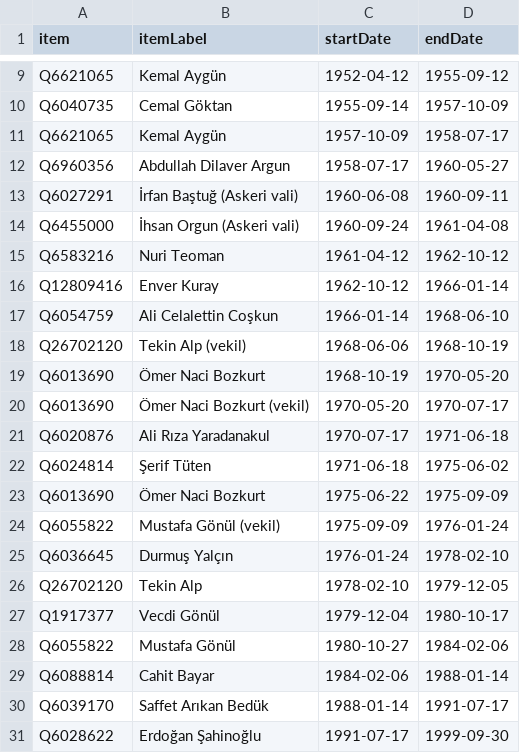
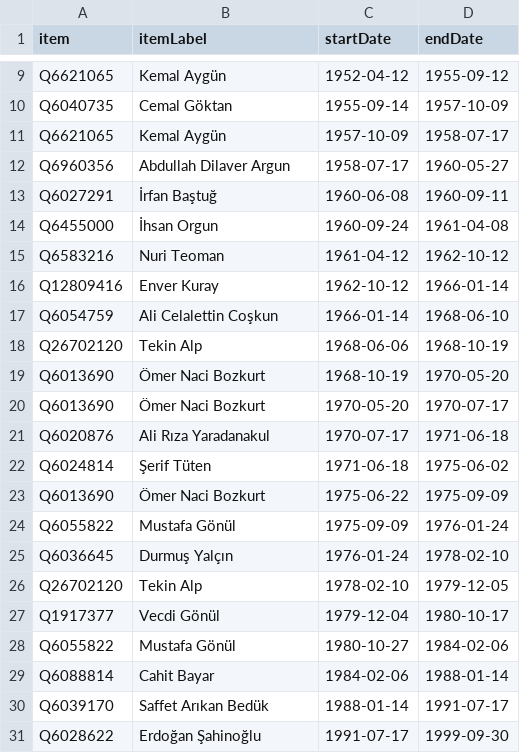
Before and after one commit to every-politician-scrapers/turkey-ministers, a CSV file: sources/ankara-governor-trwiki/scraped.csv, drawn as a sheet; only a part is shown, gaps mark what is left out.

```diff
--- a/sources/ankara-governor-trwiki/scraped.csv
+++ b/sources/ankara-governor-trwiki/scraped.csv
@@ -12,4 +12,4 @@ Q6621065,Kemal Aygün,1957-10-09,1958-07-17
 Q6960356,Abdullah Dilaver Argun,1958-07-17,1960-05-27
-Q6027291,İrfan Baştuğ (Askeri vali),1960-06-08,1960-09-11
-Q6455000,İhsan Orgun (Askeri vali),1960-09-24,1961-04-08
+Q6027291,İrfan Baştuğ,1960-06-08,1960-09-11
+Q6455000,İhsan Orgun,1960-09-24,1961-04-08
 Q6583216,Nuri Teoman,1961-04-12,1962-10-12
@@ -17,5 +17,5 @@ Q12809416,Enver Kuray,1962-10-12,1966-01-14
 Q6054759,Ali Celalettin Coşkun,1966-01-14,1968-06-10
-Q26702120,Tekin Alp (vekil),1968-06-06,1968-10-19
+Q26702120,Tekin Alp,1968-06-06,1968-10-19
 Q6013690,Ömer Naci Bozkurt,1968-10-19,1970-05-20
-Q6013690,Ömer Naci Bozkurt (vekil),1970-05-20,1970-07-17
+Q6013690,Ömer Naci Bozkurt,1970-05-20,1970-07-17
 Q6020876,Ali Rıza Yaradanakul,1970-07-17,1971-06-18
@@ -23,3 +23,3 @@ Q6024814,Şerif Tüten,1971-06-18,1975-06-02
 Q6013690,Ömer Naci Bozkurt,1975-06-22,1975-09-09
-Q6055822,Mustafa Gönül (vekil),1975-09-09,1976-01-24
+Q6055822,Mustafa Gönül,1975-09-09,1976-01-24
 Q6036645,Durmuş Yalçın,1976-01-24,1978-02-10
```
Also changed, not shown: sources/ankara-governor-trwiki/wikidata.csv, sources/cogs-trwiki/diff.csv, 4 other files.
